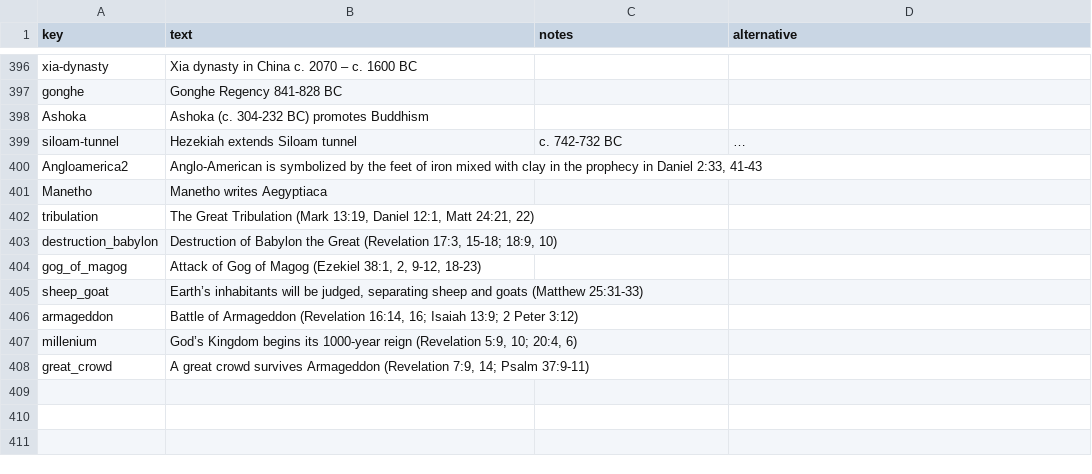
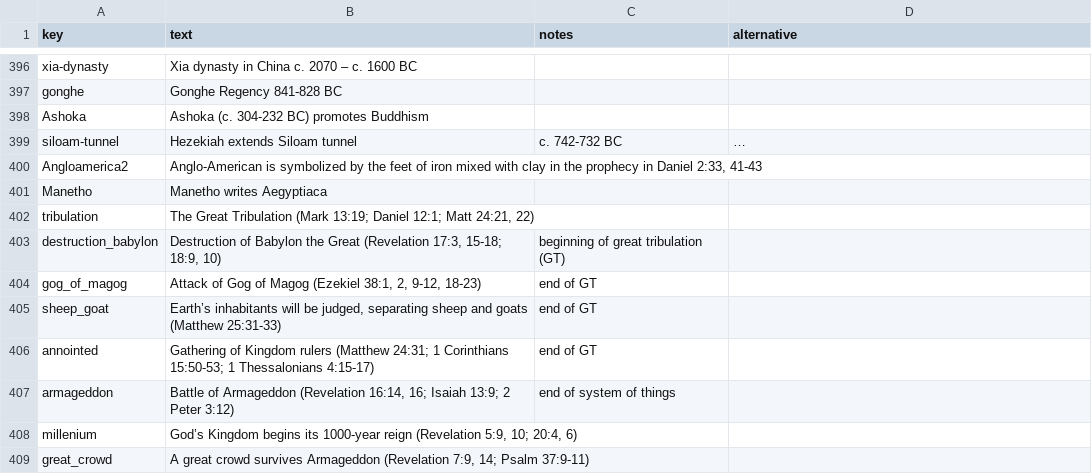
Before and after one commit to kreier/timeline, a CSV file: db/dictionary_en.csv, drawn as a sheet; only a part is shown, gaps mark what is left out; long unchanged cells end in ….

```diff
--- a/db/dictionary_en.csv
+++ b/db/dictionary_en.csv
@@ -401,7 +401,8 @@ Angloamerica2,"Anglo-American is symbolized by the feet of iron mixed with clay
 Manetho,Manetho writes Aegyptiaca,,
-tribulation,"The Great Tribulation (Mark 13:19, Daniel 12:1, Matt 24:21, 22)",,
-destruction_babylon,"Destruction of Babylon the Great (Revelation 17:3, 15-18; 18:9, 10)",,
-gog_of_magog,"Attack of Gog of Magog (Ezekiel 38:1, 2, 9-12, 18-23)",,
-sheep_goat,"Earth’s inhabitants will be judged, separating sheep and goats (Matthew 25:31-33)",,
-armageddon,"Battle of Armageddon (Revelation 16:14, 16; Isaiah 13:9; 2 Peter 3:12)",,
+tribulation,"The Great Tribulation (Mark 13:19; Daniel 12:1; Matt 24:21, 22)",,
+destruction_babylon,"Destruction of Babylon the Great (Revelation 17:3, 15-18; 18:9, 10)",beginning of great tribulation (GT),
+gog_of_magog,"Attack of Gog of Magog (Ezekiel 38:1, 2, 9-12, 18-23)",end of GT,
+sheep_goat,"Earth’s inhabitants will be judged, separating sheep and goats (Matthew 25:31-33)",end of GT,
+annointed,Gathering of Kingdom rulers (Matthew 24:31; 1 Corinthians 15:50-53; 1 Thessalonians 4:15-17),end of GT,
+armageddon,"Battle of Armageddon (Revelation 16:14, 16; Isaiah 13:9; 2 Peter 3:12)",end of system of things,
 millenium,"God’s Kingdom begins its 1000-year reign (Revelation 5:9, 10; 20:4, 6)",,
```
Also changed, not shown: db/dictionary_reference.csv, db/events.csv, 3 other files.
